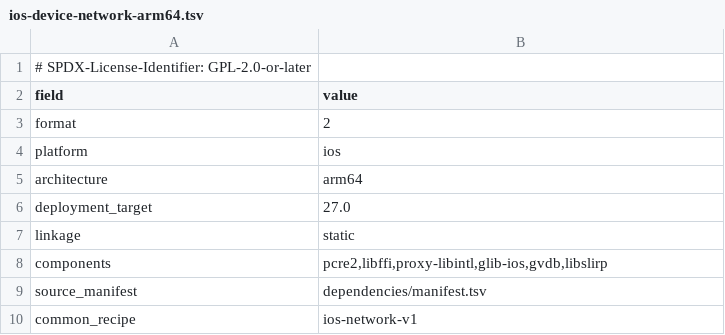
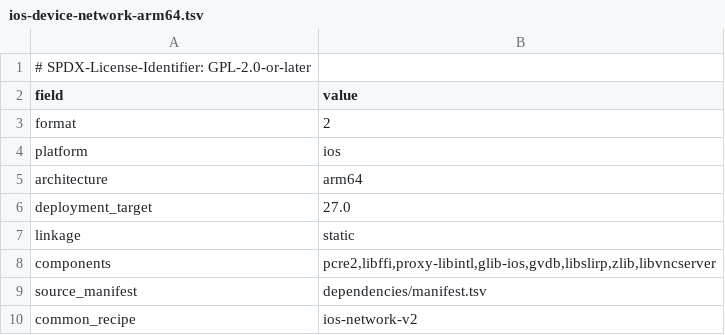
Before and after one commit to Kelly-Inc/Linuxed, a TSV file: dependencies/platforms/ios-device-network-arm64.tsv, drawn as a sheet.

```diff
--- a/dependencies/platforms/ios-device-network-arm64.tsv
+++ b/dependencies/platforms/ios-device-network-arm64.tsv
@@ -7,4 +7,4 @@ deployment_target	27.0
 linkage	static
-components	pcre2,libffi,proxy-libintl,glib-ios,gvdb,libslirp
+components	pcre2,libffi,proxy-libintl,glib-ios,gvdb,libslirp,zlib,libvncserver
 source_manifest	dependencies/manifest.tsv
-common_recipe	ios-network-v1
+common_recipe	ios-network-v2
```
Also changed, not shown: dependencies/manifest.tsv, dependencies/platforms/ios-simulator-network-arm64.tsv, 11 other files.
